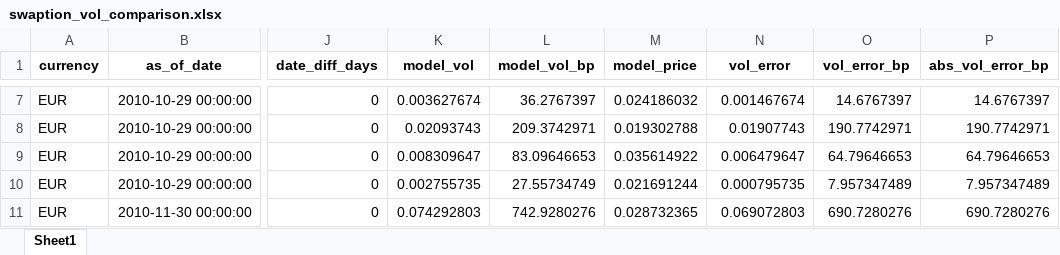
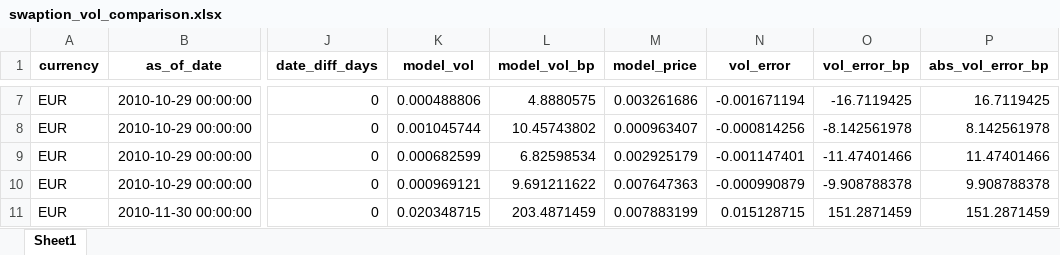
Before and after one commit to sarasvenstrup/MasterThesis, an Excel workbook: Code/Pricing/swaption_vol_comparison.xlsx, sheet Sheet1, drawn as a sheet; only a part is shown, gaps mark what is left out; values as stored, in another font and other column widths than the file's, no borders; the diff covers the shown part only; the diff names each change by its address in the sheet, - before the commit and + after, or states it on an @@ line.

```diff
--- a/Code/Pricing/swaption_vol_comparison.xlsx (sheet Sheet1)
+++ b/Code/Pricing/swaption_vol_comparison.xlsx (sheet Sheet1)
-K7 (model_vol): 0.003627674
+K7 (model_vol): 0.000488806
-L7 (model_vol_bp): 36.2767397
+L7 (model_vol_bp): 4.8880575
-M7 (model_price): 0.024186032
+M7 (model_price): 0.003261686
-N7 (vol_error): 0.001467674
+N7 (vol_error): -0.001671194
-O7 (vol_error_bp): 14.6767397
+O7 (vol_error_bp): -16.7119425
-P7 (abs_vol_error_bp): 14.6767397
+P7 (abs_vol_error_bp): 16.7119425
-K8 (model_vol): 0.02093743
+K8 (model_vol): 0.001045744
-L8 (model_vol_bp): 209.3742971
+L8 (model_vol_bp): 10.45743802
-M8 (model_price): 0.019302788
+M8 (model_price): 0.000963407
-N8 (vol_error): 0.01907743
+N8 (vol_error): -0.000814256
-O8 (vol_error_bp): 190.7742971
+O8 (vol_error_bp): -8.142561978
-P8 (abs_vol_error_bp): 190.7742971
+P8 (abs_vol_error_bp): 8.142561978
-K9 (model_vol): 0.008309647
+K9 (model_vol): 0.000682599
-L9 (model_vol_bp): 83.09646653
+L9 (model_vol_bp): 6.82598534
-M9 (model_price): 0.035614922
+M9 (model_price): 0.002925179
-N9 (vol_error): 0.006479647
+N9 (vol_error): -0.001147401
-O9 (vol_error_bp): 64.79646653
+O9 (vol_error_bp): -11.47401466
-P9 (abs_vol_error_bp): 64.79646653
+P9 (abs_vol_error_bp): 11.47401466
-K10 (model_vol): 0.002755735
+K10 (model_vol): 0.000969121
-L10 (model_vol_bp): 27.55734749
+L10 (model_vol_bp): 9.691211622
-M10 (model_price): 0.021691244
+M10 (model_price): 0.007647363
-N10 (vol_error): 0.000795735
+N10 (vol_error): -0.000990879
-O10 (vol_error_bp): 7.957347489
+O10 (vol_error_bp): -9.908788378
-P10 (abs_vol_error_bp): 7.957347489
+P10 (abs_vol_error_bp): 9.908788378
-K11 (model_vol): 0.074292803
+K11 (model_vol): 0.020348715
-L11 (model_vol_bp): 742.9280276
+L11 (model_vol_bp): 203.4871459
-M11 (model_price): 0.028732365
+M11 (model_price): 0.007883199
-N11 (vol_error): 0.069072803
+N11 (vol_error): 0.015128715
-O11 (vol_error_bp): 690.7280276
+O11 (vol_error_bp): 151.2871459
-P11 (abs_vol_error_bp): 690.7280276
+P11 (abs_vol_error_bp): 151.2871459
```
Also changed, not shown: 570 edited cells elsewhere in this sheet, 22 other files.
